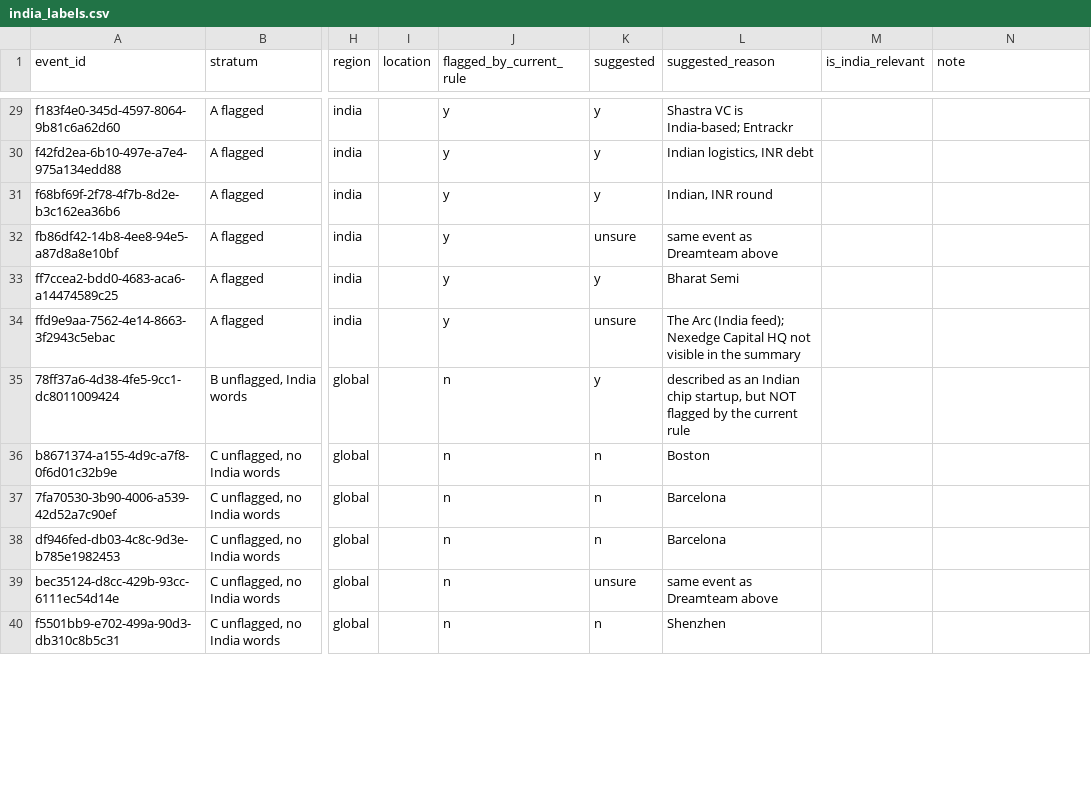
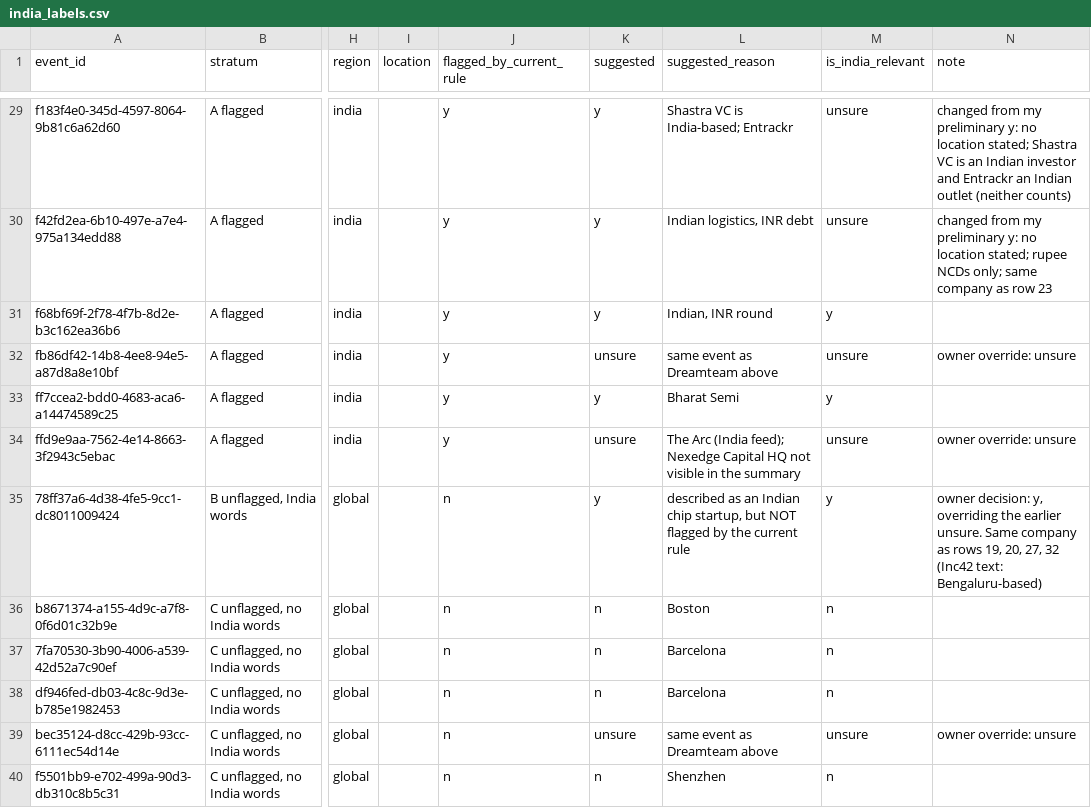
Before and after one commit to karan-aithal/startup-intel-engine, a CSV file: docs/india_labels.csv, drawn as a sheet; only a part is shown, gaps mark what is left out; the diff covers the shown part only; the diff names each change by its address in the sheet, - before the commit and + after, or states it on an @@ line.

Commit message:
docs: finalise India relevance labels
Owner labels: 16 yes, 17 no, 17 unsure under the rule that India is relevant
only with evidence of an Indian company, HQ or Indian founders. Labels only:
no India rule or alert behaviour changes.

```diff
--- a/docs/india_labels.csv
+++ b/docs/india_labels.csv
-M29:M30 (is_india_relevant): (empty)
+M29:M30 (is_india_relevant): unsure
-N29 (note): (empty)
+N29 (note): changed from my preliminary y: no location stated; Shastra VC is an Indian investor and Entrackr an Indian outlet (neither counts)
-N30 (note): (empty)
+N30 (note): changed from my preliminary y: no location stated; rupee NCDs only; same company as row 23
-M31 (is_india_relevant): (empty)
+M31 (is_india_relevant): y
-M32 (is_india_relevant): (empty)
+M32 (is_india_relevant): unsure
-N32 (note): (empty)
+N32 (note): owner override: unsure
-M33 (is_india_relevant): (empty)
+M33 (is_india_relevant): y
-M34 (is_india_relevant): (empty)
+M34 (is_india_relevant): unsure
-N34 (note): (empty)
+N34 (note): owner override: unsure
-M35 (is_india_relevant): (empty)
+M35 (is_india_relevant): y
-N35 (note): (empty)
+N35 (note): owner decision: y, overriding the earlier unsure. Same company as rows 19, 20, 27, 32 (Inc42 text: Bengaluru-based)
-M36:M38 (is_india_relevant): (empty)
+M36:M38 (is_india_relevant): n
-M39 (is_india_relevant): (empty)
+M39 (is_india_relevant): unsure
-N39 (note): (empty)
+N39 (note): owner override: unsure
-M40 (is_india_relevant): (empty)
+M40 (is_india_relevant): n
```
Also changed, not shown: 57 edited cells elsewhere in this file.
